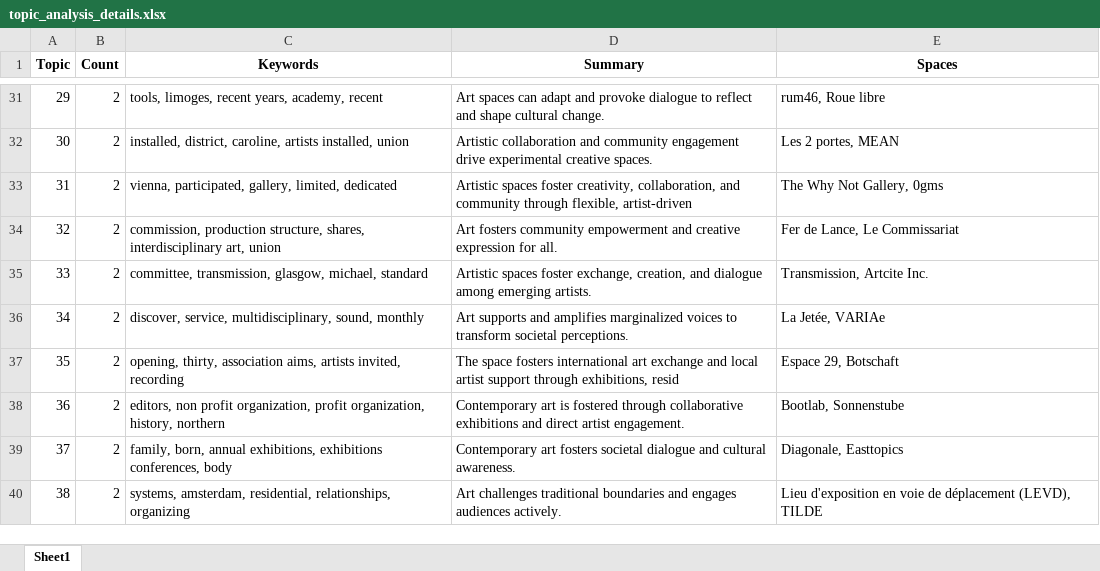
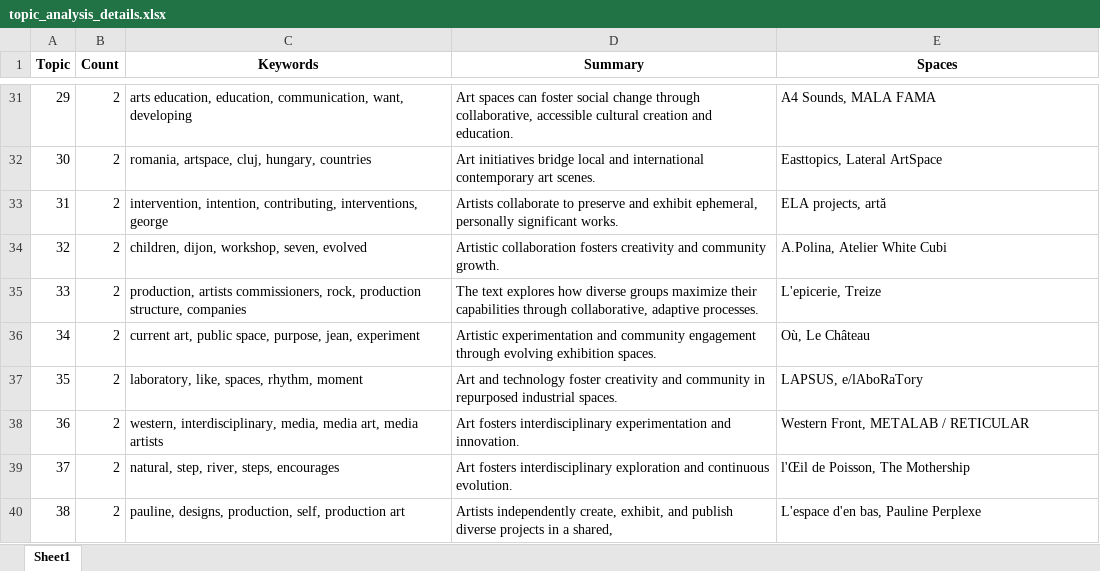
Before and after one commit to vitamineeo/Projet-TER-artiste-run-spaces, an Excel workbook: Mon Code/topic_analysis_details.xlsx, sheet Sheet1, drawn as a sheet; only a part is shown, gaps mark what is left out; values as stored, in another font and other column widths than the file's, no borders; the diff covers the shown part only; the diff names each change by its address in the sheet, - before the commit and + after, or states it on an @@ line.

```diff
--- a/Mon Code/topic_analysis_details.xlsx (sheet Sheet1)
+++ b/Mon Code/topic_analysis_details.xlsx (sheet Sheet1)
-C31 (Keywords): tools, limoges, recent years, academy, recent
+C31 (Keywords): arts education, education, communication, want, developing
-D31 (Summary): …spaces can adapt and provoke dialogue to reflect and shape cultural change.
+D31 (Summary): …spaces can foster social change through collaborative, accessible cultural creation and education.
-E31 (Spaces): rum46, Roue libre
+E31 (Spaces): A4 Sounds, MALA FAMA
-C32 (Keywords): installed, district, caroline, artists installed, union
+C32 (Keywords): romania, artspace, cluj, hungary, countries
-D32 (Summary): Artistic collaboration and community engagement drive experimental creative spaces.
+D32 (Summary): Art initiatives bridge local and international contemporary art scenes.
-E32 (Spaces): Les 2 portes, MEAN
+E32 (Spaces): Easttopics, Lateral ArtSpace
-C33 (Keywords): vienna, participated, gallery, limited, dedicated
+C33 (Keywords): intervention, intention, contributing, interventions, george
-D33 (Summary): Artistic spaces foster creativity, collaboration, and community through flexible, artist-driven
+D33 (Summary): Artists collaborate to preserve and exhibit ephemeral, personally significant works.
-E33 (Spaces): The Why Not Gallery, 0gms
+E33 (Spaces): ELA projects, artă
-C34 (Keywords): commission, production structure, shares, interdisciplinary art, union
+C34 (Keywords): children, dijon, workshop, seven, evolved
-D34 (Summary): Art fosters community empowerment and creative expression for all.
+D34 (Summary): Artistic collaboration fosters creativity and community growth.
-E34 (Spaces): Fer de Lance, Le Commissariat
+E34 (Spaces): A.Polina, Atelier White Cubi
-C35 (Keywords): committee, transmission, glasgow, michael, standard
+C35 (Keywords): production, artists commissioners, rock, production structure, companies
-D35 (Summary): Artistic spaces foster exchange, creation, and dialogue among emerging artists.
+D35 (Summary): The text explores how diverse groups maximize their capabilities through collaborative, adaptive processes.
-E35 (Spaces): Transmission, Artcite Inc.
+E35 (Spaces): L'epicerie, Treize
-C36 (Keywords): discover, service, multidisciplinary, sound, monthly
+C36 (Keywords): current art, public space, purpose, jean, experiment
-D36 (Summary): Art supports and amplifies marginalized voices to transform societal perceptions.
+D36 (Summary): Artistic experimentation and community engagement through evolving exhibition spaces.
-E36 (Spaces): La Jetée, VARIAe
+E36 (Spaces): Où, Le Château
-C37 (Keywords): opening, thirty, association aims, artists invited, recording
+C37 (Keywords): laboratory, like, spaces, rhythm, moment
-D37 (Summary): The space fosters international art exchange and local artist support through exhibitions, resid
+D37 (Summary): Art and technology foster creativity and community in repurposed industrial spaces.
-E37 (Spaces): Espace 29, Botschaft
+E37 (Spaces): LAPSUS, e/lAboRaTory
-C38 (Keywords): editors, non profit organization, profit organization, history, northern
+C38 (Keywords): western, interdisciplinary, media, media art, media artists
-D38 (Summary): Contemporary art is fostered through collaborative exhibitions and direct artist engagement.
+D38 (Summary): Art fosters interdisciplinary experimentation and innovation.
-E38 (Spaces): Bootlab, Sonnenstube
+E38 (Spaces): Western Front, METALAB / RETICULAR
-C39 (Keywords): family, born, annual exhibitions, exhibitions conferences, body
+C39 (Keywords): natural, step, river, steps, encourages
-D39 (Summary): Contemporary art fosters societal dialogue and cultural awareness.
+D39 (Summary): Art fosters interdisciplinary exploration and continuous evolution.
-E39 (Spaces): Diagonale, Easttopics
+E39 (Spaces): l'Œil de Poisson, The Mothership
-C40 (Keywords): systems, amsterdam, residential, relationships, organizing
+C40 (Keywords): pauline, designs, production, self, production art
-D40 (Summary): Art challenges traditional boundaries and engages audiences actively.
+D40 (Summary): Artists independently create, exhibit, and publish diverse projects in a shared,
-E40 (Spaces): Lieu d'exposition en voie de déplacement (LEVD), TILDE
+E40 (Spaces): L'espace d'en bas, Pauline Perplexe
```
Also changed, not shown: 179 edited cells elsewhere in this sheet, 14 other files.
